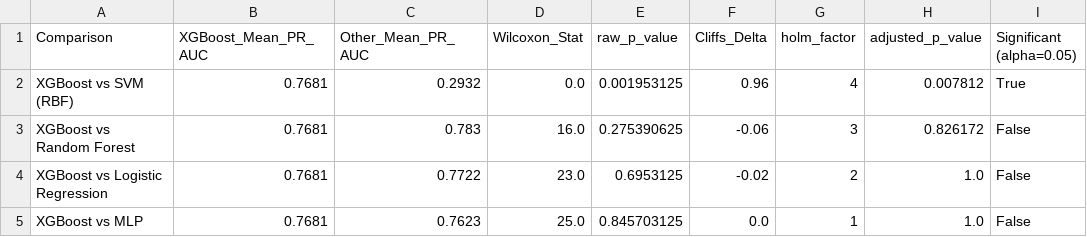
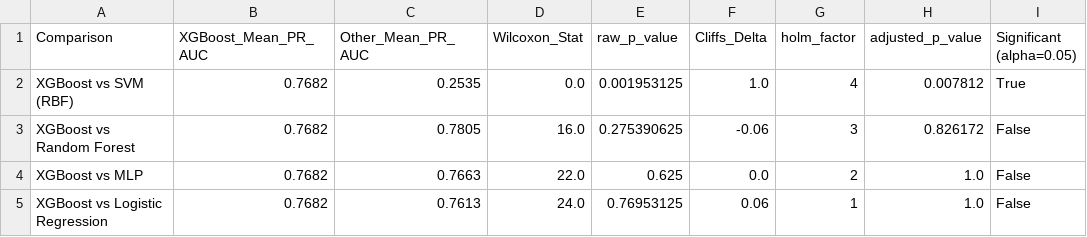
Before and after one commit to RADAHassan/riskpulse-platform, a CSV file: artifacts/statistical_tests.csv, drawn as a sheet.

```diff
--- a/artifacts/statistical_tests.csv
+++ b/artifacts/statistical_tests.csv
@@ -1,5 +1,5 @@
 Comparison,XGBoost_Mean_PR_AUC,Other_Mean_PR_AUC,Wilcoxon_Stat,raw_p_value,Cliffs_Delta,holm_factor,adjusted_p_value,Significant (alpha=0.05)
-XGBoost vs SVM (RBF),0.7681,0.2932,0.0,0.001953125,0.96,4,0.007812,True
-XGBoost vs Random Forest,0.7681,0.783,16.0,0.275390625,-0.06,3,0.826172,False
-XGBoost vs Logistic Regression,0.7681,0.7722,23.0,0.6953125,-0.02,2,1.0,False
-XGBoost vs MLP,0.7681,0.7623,25.0,0.845703125,0.0,1,1.0,False
+XGBoost vs SVM (RBF),0.7682,0.2535,0.0,0.001953125,1.0,4,0.007812,True
+XGBoost vs Random Forest,0.7682,0.7805,16.0,0.275390625,-0.06,3,0.826172,False
+XGBoost vs MLP,0.7682,0.7663,22.0,0.625,0.0,2,1.0,False
+XGBoost vs Logistic Regression,0.7682,0.7613,24.0,0.76953125,0.06,1,1.0,False
```
Also changed, not shown: artifacts/benchmark_results.csv, 9 other files.
